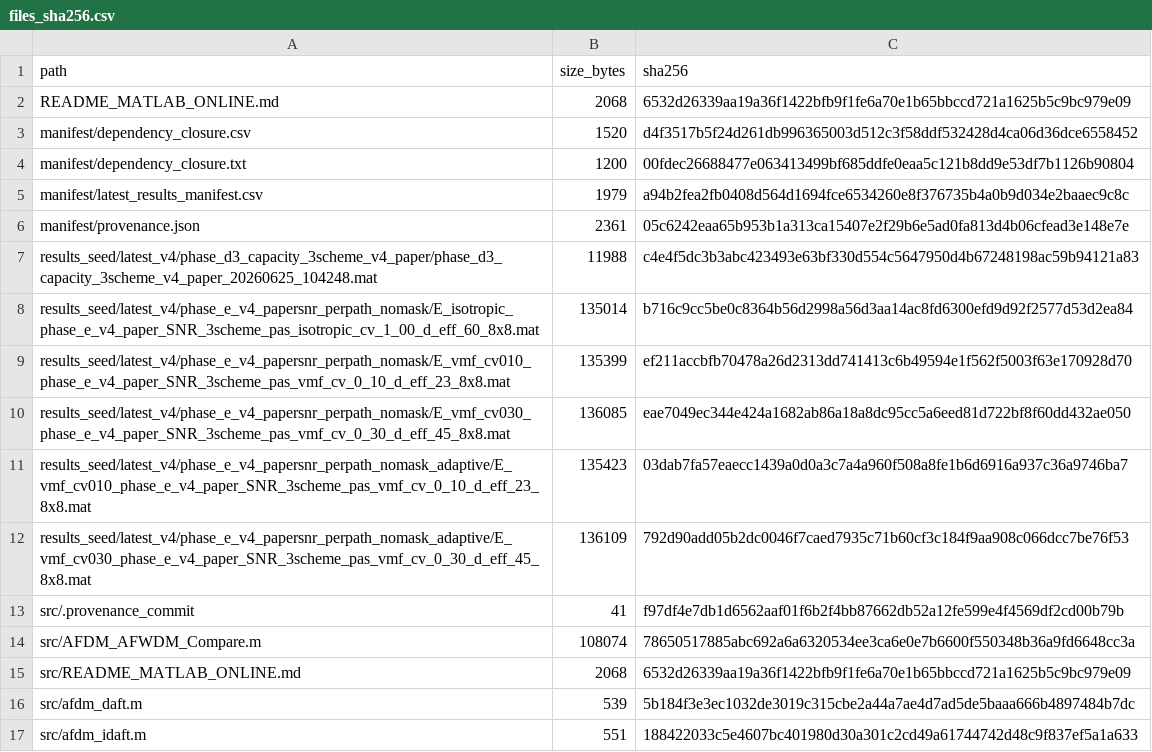
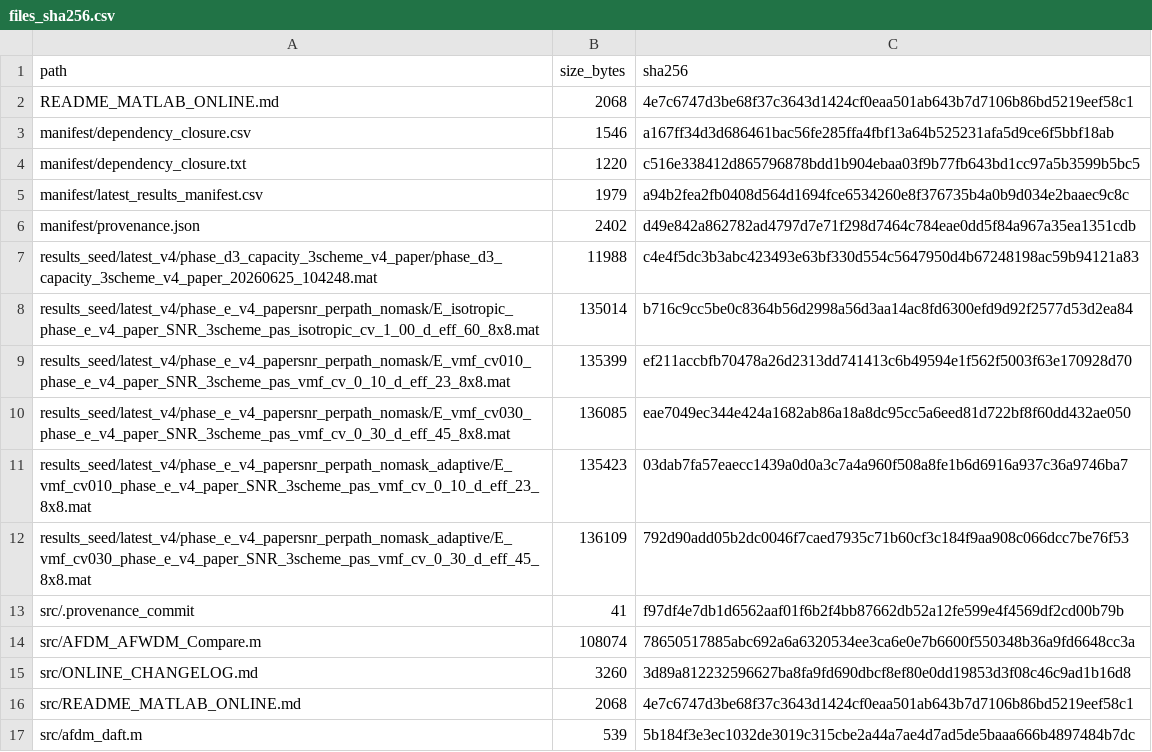
Before and after one commit to Ericjiang2/afwdm_matlab_online, a CSV file: manifest/files_sha256.csv, drawn as a sheet; only a part is shown; the shorter side is filled out with more unchanged rows.

Commit message:
document online repo changes

```diff
--- a/manifest/files_sha256.csv
+++ b/manifest/files_sha256.csv
@@ -1,7 +1,7 @@
 path,size_bytes,sha256
-README_MATLAB_ONLINE.md,2068,6532d26339aa19a36f1422bfb9f1fe6a70e1b65bbccd721a1625b5c9bc979e09
-manifest/dependency_closure.csv,1520,d4f3517b5f24d261db996365003d512c3f58ddf532428d4ca06d36dce6558452
-manifest/dependency_closure.txt,1200,00fdec26688477e063413499bf685ddfe0eaa5c121b8dd9e53df7b1126b90804
+README_MATLAB_ONLINE.md,2068,4e7c6747d3be68f37c3643d1424cf0eaa501ab643b7d7106b86bd5219eef58c1
+manifest/dependency_closure.csv,1546,a167ff34d3d686461bac56fe285ffa4fbf13a64b525231afa5d9ce6f5bbf18ab
+manifest/dependency_closure.txt,1220,c516e338412d865796878bdd1b904ebaa03f9b77fb643bd1cc97a5b3599b5bc5
 manifest/latest_results_manifest.csv,1979,a94b2fea2fb0408d564d1694fce6534260e8f376735b4a0b9d034e2baaec9c8c
-manifest/provenance.json,2361,05c6242eaa65b953b1a313ca15407e2f29b6e5ad0fa813d4b06cfead3e148e7e
+manifest/provenance.json,2402,d49e842a862782ad4797d7e71f298d7464c784eae0dd5f84a967a35ea1351cdb
 results_seed/latest_v4/phase_d3_capacity_3scheme_v4_paper/phase_d3_capacity_3scheme_v4_paper_20260625_104248.mat,11988,c4e4f5dc3b3abc423493e63bf330d554c5647950d4b67248198ac59b94121a83
@@ -14,3 +14,4 @@ src/.provenance_commit,41,f97df4e7db1d6562aaf01f6b2f4bb87662db52a12fe599e4f4569d
 src/AFDM_AFWDM_Compare.m,108074,78650517885abc692a6a6320534ee3ca6e0e7b6600f550348b36a9fd6648cc3a
-src/README_MATLAB_ONLINE.md,2068,6532d26339aa19a36f1422bfb9f1fe6a70e1b65bbccd721a1625b5c9bc979e09
+src/ONLINE_CHANGELOG.md,3260,3d89a812232596627ba8fa9fd690dbcf8ef80e0dd19853d3f08c46c9ad1b16d8
+src/README_MATLAB_ONLINE.md,2068,4e7c6747d3be68f37c3643d1424cf0eaa501ab643b7d7106b86bd5219eef58c1
 src/afdm_daft.m,539,5b184f3e3ec1032de3019c315cbe2a44a7ae4d7ad5de5baaa666b4897484b7dc
```
Also changed, not shown: manifest/dependency_closure.csv, 4 other files.
